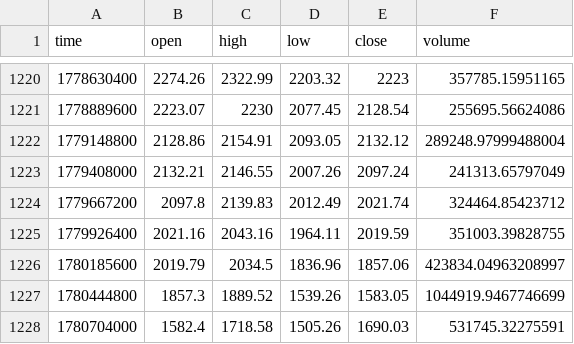
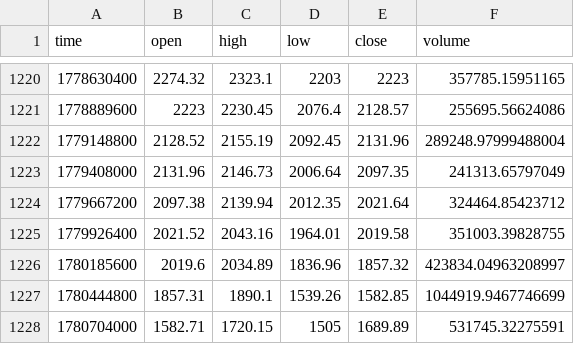
Before and after one commit to jaredbausch-ai/ctzb-data, a CSV file: data/ETH_3D.csv, drawn as a sheet; only a part is shown, gaps mark what is left out; the diff covers the shown part only.

```diff
--- a/data/ETH_3D.csv
+++ b/data/ETH_3D.csv
@@ -1220,9 +1220,9 @@ time,open,high,low,close,volume
-1778630400,2274.26,2322.99,2203.32,2223,357785.15951165
-1778889600,2223.07,2230,2077.45,2128.54,255695.56624086
-1779148800,2128.86,2154.91,2093.05,2132.12,289248.97999488004
-1779408000,2132.21,2146.55,2007.26,2097.24,241313.65797049
-1779667200,2097.8,2139.83,2012.49,2021.74,324464.85423712
-1779926400,2021.16,2043.16,1964.11,2019.59,351003.39828755
-1780185600,2019.79,2034.5,1836.96,1857.06,423834.04963208997
-1780444800,1857.3,1889.52,1539.26,1583.05,1044919.9467746699
-1780704000,1582.4,1718.58,1505.26,1690.03,531745.32275591
+1778630400,2274.32,2323.1,2203,2223,357785.15951165
+1778889600,2223,2230.45,2076.4,2128.57,255695.56624086
+1779148800,2128.52,2155.19,2092.45,2131.96,289248.97999488004
+1779408000,2131.96,2146.73,2006.64,2097.35,241313.65797049
+1779667200,2097.38,2139.94,2012.35,2021.64,324464.85423712
+1779926400,2021.52,2043.16,1964.01,2019.58,351003.39828755
+1780185600,2019.6,2034.89,1836.96,1857.32,423834.04963208997
+1780444800,1857.31,1890.1,1539.26,1582.85,1044919.9467746699
+1780704000,1582.71,1720.15,1505,1689.89,531745.32275591
```
Also changed, not shown: 148 edited cells elsewhere in this file, data/ETH_1D.csv, data/ETH_2D.csv, 43 other files.
